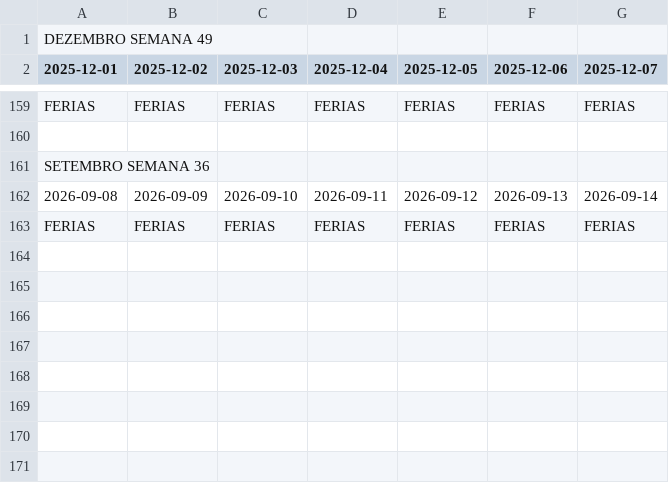
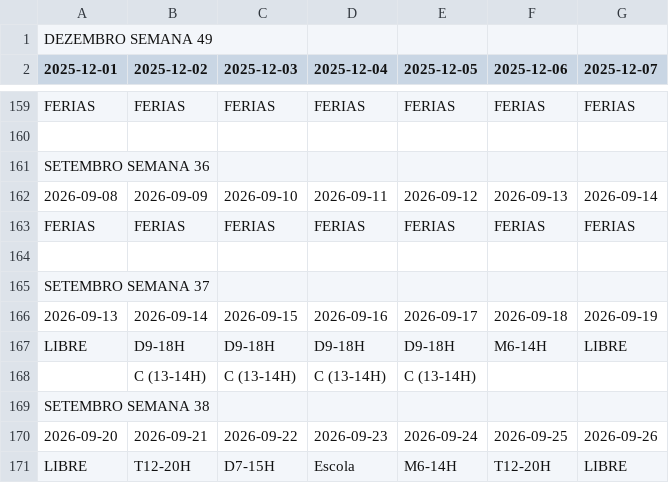
Before and after one commit to RamosPedro27/Horarios_Trabalho, a CSV file: Horarios_Trabalho.csv, drawn as a sheet; only a part is shown, gaps mark what is left out.

Commit message:
Atualizar Horarios_Trabalho.csv via Google Sheets

```diff
--- a/Horarios_Trabalho.csv
+++ b/Horarios_Trabalho.csv
@@ -163 +163,9 @@ SETEMBRO SEMANA 36,,,,,,
 FERIAS,FERIAS,FERIAS,FERIAS,FERIAS,FERIAS,FERIAS
+,,,,,,
+SETEMBRO SEMANA 37,,,,,,
+2026-09-13,2026-09-14,2026-09-15,2026-09-16,2026-09-17,2026-09-18,2026-09-19
+LIBRE,D9-18H,D9-18H,D9-18H,D9-18H,M6-14H,LIBRE
+,C (13-14H),C (13-14H),C (13-14H),C (13-14H),,
+SETEMBRO SEMANA 38,,,,,,
+2026-09-20,2026-09-21,2026-09-22,2026-09-23,2026-09-24,2026-09-25,2026-09-26
+LIBRE,T12-20H,D7-15H,Escola,M6-14H,T12-20H,LIBRE
```
